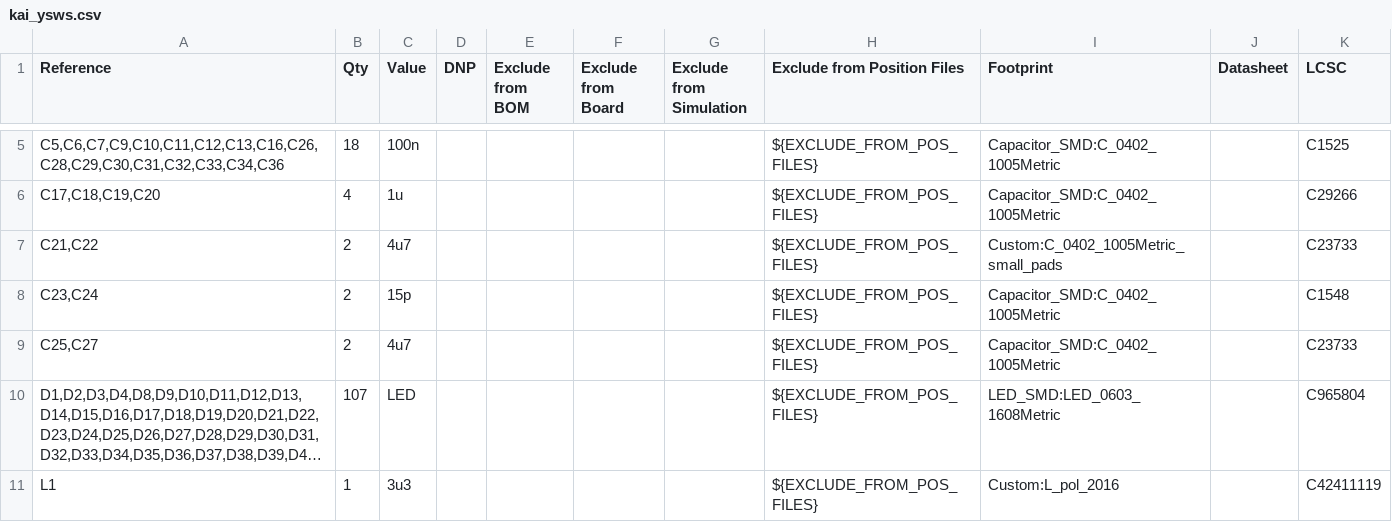
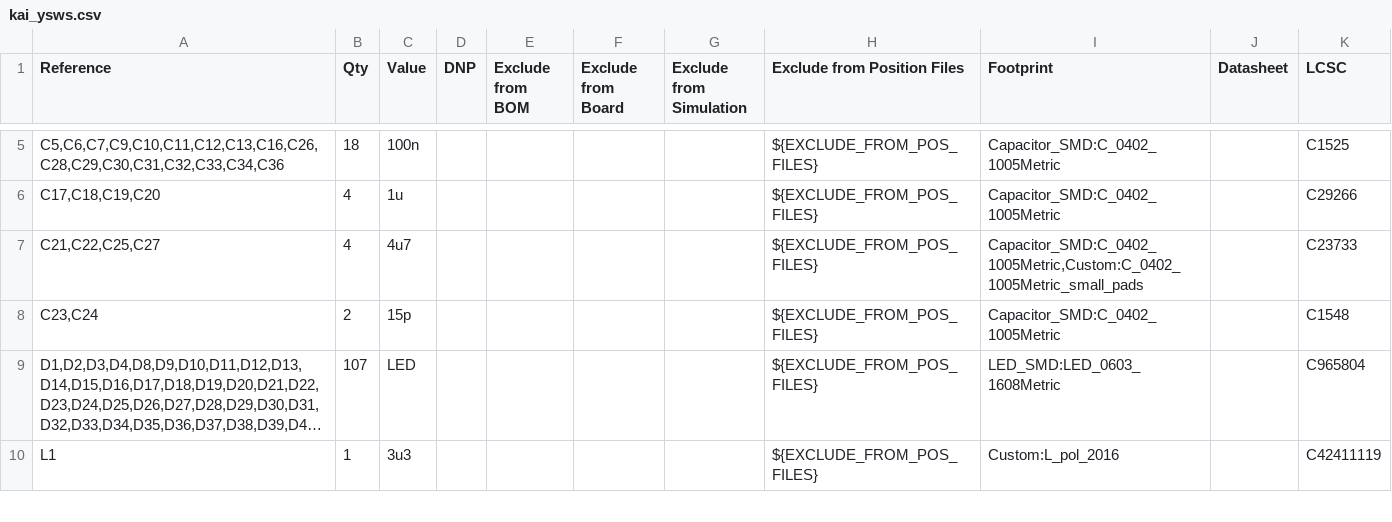
Before and after one commit to NEOgHacking/M.2_LED_MATRIX, a CSV file: PCB/kai_ysws.csv, drawn as a sheet; only a part is shown, gaps mark what is left out; long unchanged cells end in …; the diff names each change by its address in the sheet, - before the commit and + after, or states it on an @@ line.

```diff
--- a/PCB/kai_ysws.csv
+++ b/PCB/kai_ysws.csv
-A7 (Reference): C21,C22
+A7 (Reference): C21,C22,C25,C27
-B7 (Qty): 2
+B7 (Qty): 4
-I7 (Footprint): Custom:C_0402_1005Metric_small_pads
+I7 (Footprint): Capacitor_SMD:C_0402_1005Metric,Custom:C_0402_1005Metric_small_pads
-row 9: C25,C27 | 2 | 4u7 |  |  |  |  | ${EXCLUDE_FROM_POS_FILES} | Capacitor_SMD:C_0402_1005Metric |  | C23733
```
Also changed, not shown: 9 other files.
